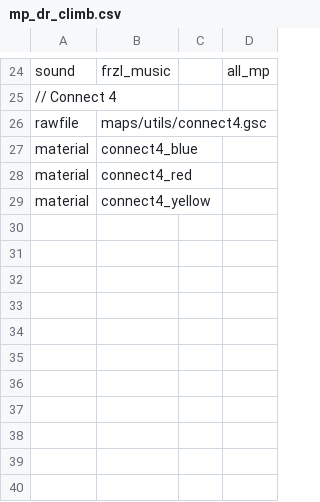
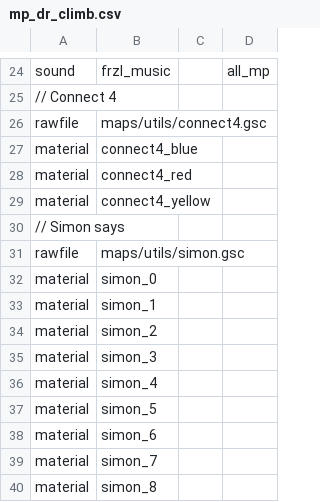
Before and after one commit to FrazzIe/mp_dr_climb, a CSV file: zone_source/english/assetinfo/mp_dr_climb.csv, drawn as a sheet; only a part is shown, gaps mark what is left out; the diff names each change by its address in the sheet, - before the commit and + after, or states it on an @@ line.

Commit message:
add simon says room

```diff
--- a/zone_source/english/assetinfo/mp_dr_climb.csv
+++ b/zone_source/english/assetinfo/mp_dr_climb.csv
+row 30: // Simon says
+row 31: rawfile | maps/utils/simon.gsc
+row 32: material | simon_0
+row 33: material | simon_1
+row 34: material | simon_2
+row 35: material | simon_3
+row 36: material | simon_4
+row 37: material | simon_5
+row 38: material | simon_6
+row 39: material | simon_7
+row 40: material | simon_8
```
Also changed, not shown: 2 other files.
